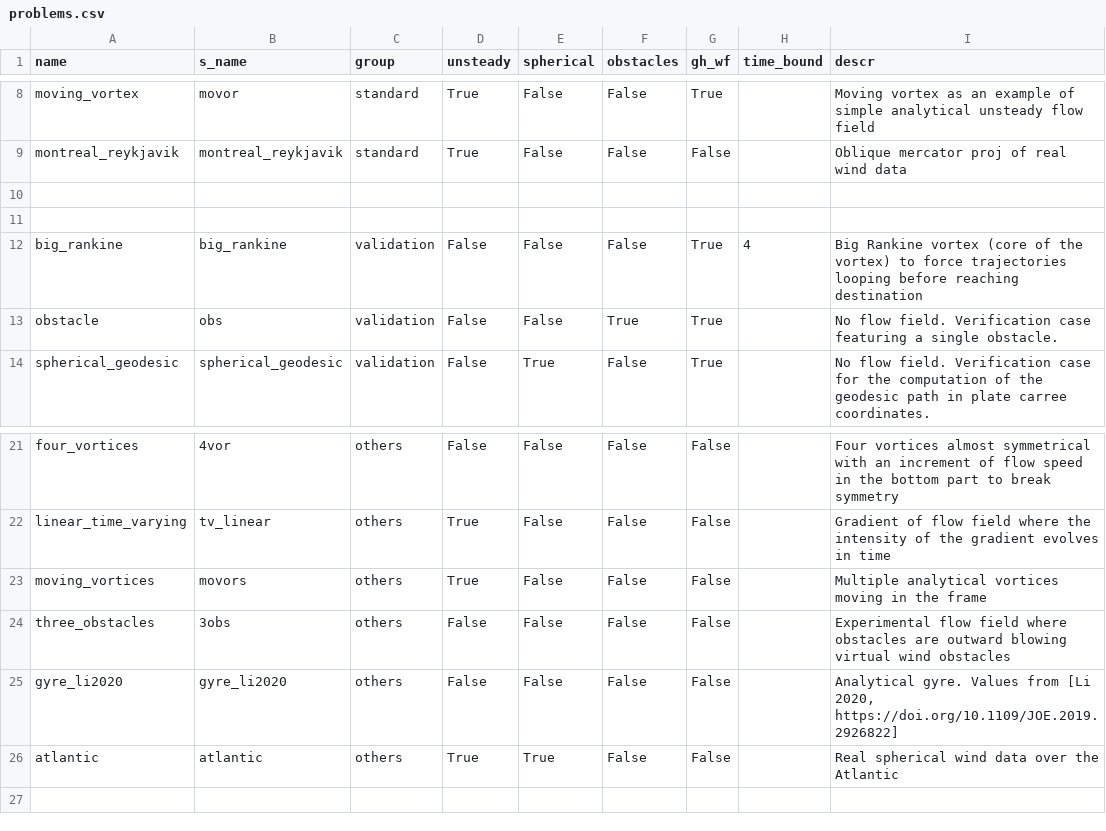
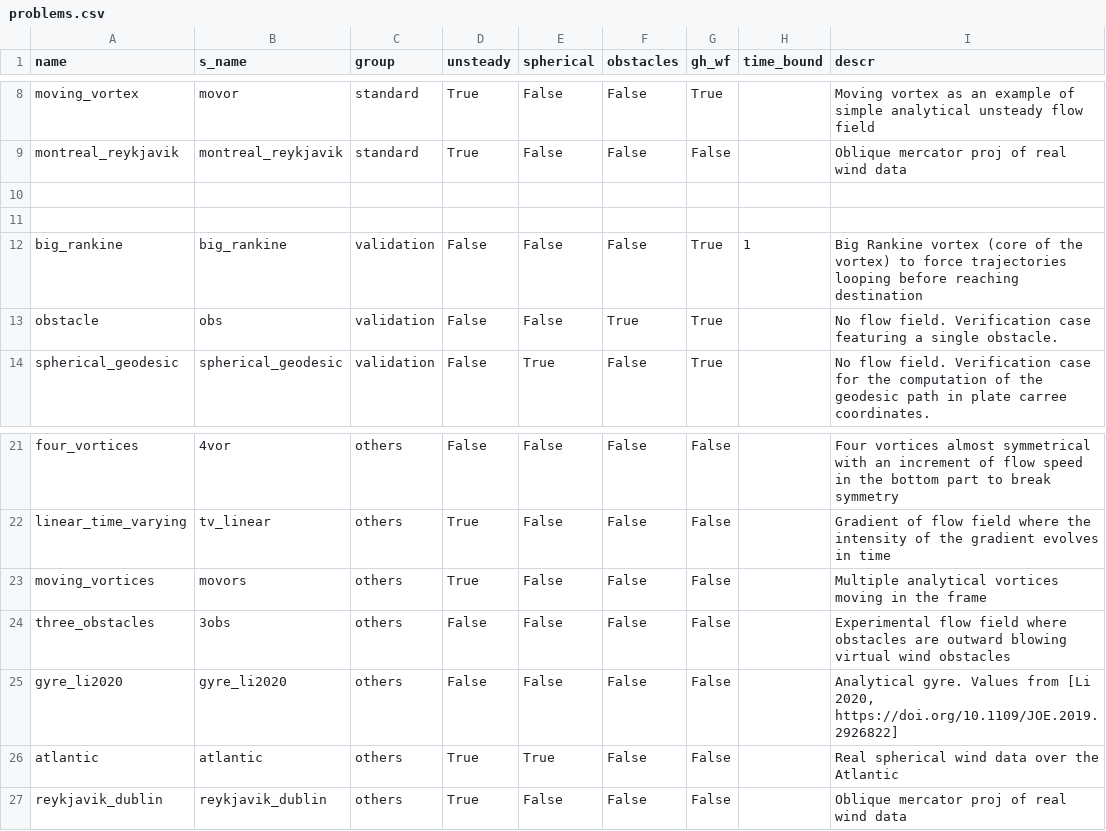
Before and after one commit to dabry-route/dabry, a CSV file: dabry/problems.csv, drawn as a sheet; only a part is shown, gaps mark what is left out.

Commit message:
Changed big rankine to force a loop in the solution. Adapted parameters of solvers. Trimming version produces good results on montreal reykjavik with airspeed 23

```diff
--- a/dabry/problems.csv
+++ b/dabry/problems.csv
@@ -11,3 +11,3 @@ montreal_reykjavik,montreal_reykjavik,standard,True,False,False,False,,Oblique m
 ,,,,,,,,
-big_rankine,big_rankine,validation,False,False,False,True,4,Big Rankine vortex (core of the vortex) to force trajectories looping before reaching destination
+big_rankine,big_rankine,validation,False,False,False,True,1,Big Rankine vortex (core of the vortex) to force trajectories looping before reaching destination
 obstacle,obs,validation,False,False,True,True,,No flow field. Verification case featuring a single obstacle.
@@ -26 +26,2 @@ gyre_li2020,gyre_li2020,others,False,False,False,False,,"Analytical gyre. Values
 atlantic,atlantic,others,True,True,False,False,,Real spherical wind data over the Atlantic
+reykjavik_dublin,reykjavik_dublin,others,True,False,False,False,,Oblique mercator proj of real wind data
```
Also changed, not shown: 4 other files.
